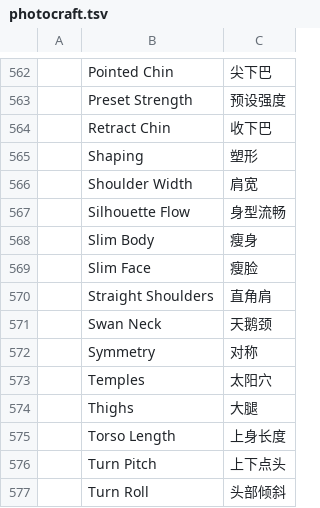
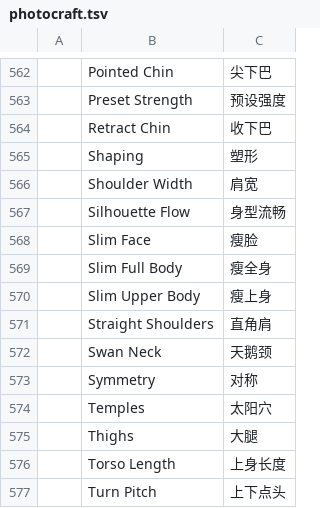
Before and after one commit to ehcapa/craft-i18n, a TSV file: locales/zh-hans/photocraft.tsv, drawn as a sheet; only a part is shown, gaps mark what is left out; the shorter side is filled out with more unchanged rows; removed rows and columns are numbered as before the commit, all else as after; the diff names each change by its address in the sheet, - before the commit and + after, or states it on an @@ line.

```diff
--- a/locales/zh-hans/photocraft.tsv
+++ b/locales/zh-hans/photocraft.tsv
-row 568:  | Slim Body | 瘦身
+row 569:  | Slim Full Body | 瘦全身
+row 570:  | Slim Upper Body | 瘦上身
```
Also changed, not shown: locales/zh-hant/photocraft.tsv, 1 other file.
